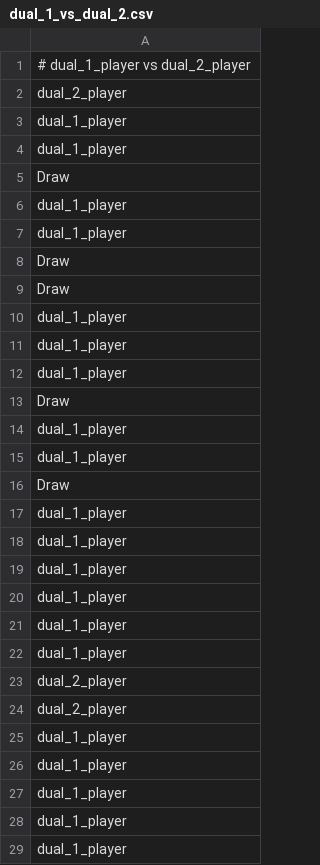
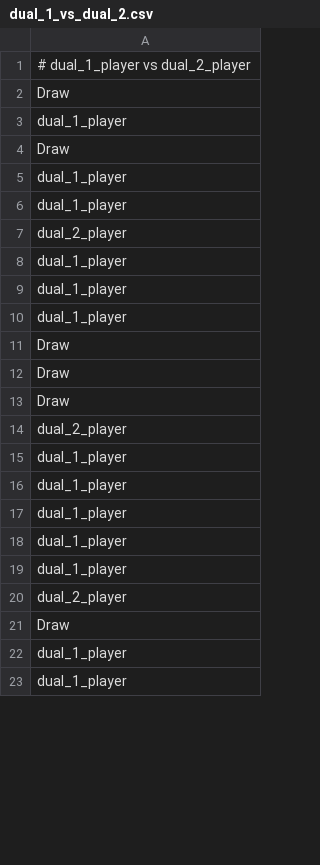
Before and after one commit to mweltin/sticks, a CSV file: data/dual/agent_1/battle_data/dual_1_vs_dual_2.csv, drawn as a sheet; only a part is shown; the shorter side is filled out with more unchanged rows; the diff covers the shown part only.

```diff
--- a/data/dual/agent_1/battle_data/dual_1_vs_dual_2.csv
+++ b/data/dual/agent_1/battle_data/dual_1_vs_dual_2.csv
@@ -1,4 +1,3 @@
 # dual_1_player vs dual_2_player
-dual_2_player
-dual_1_player
+Draw
 dual_1_player
@@ -7,4 +6,3 @@ dual_1_player
 dual_1_player
-Draw
-Draw
+dual_2_player
 dual_1_player
@@ -13,17 +11,2 @@ dual_1_player
 Draw
-dual_1_player
-dual_1_player
 Draw
-dual_1_player
-dual_1_player
-dual_1_player
-dual_1_player
-dual_1_player
-dual_1_player
-dual_2_player
-dual_2_player
-dual_1_player
-dual_1_player
-dual_1_player
-dual_1_player
-dual_1_player
```
Also changed, not shown: 54 removed rows and 1 moved row elsewhere in this file, data/wolf/battle_data/dual_1_vs_wolf_results.csv, data/wolf/q_table.csv, 40 other files.
